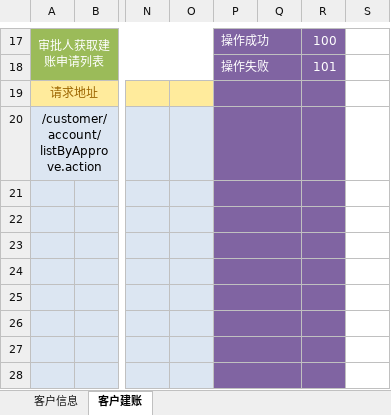
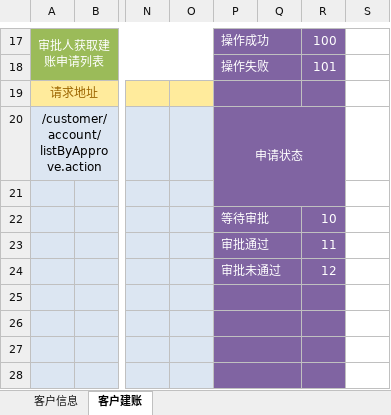
Before and after one commit to QM-Developers/backend, an Excel workbook: doc/接口文档/客户接口.xlsx, sheet 客户建账, drawn as a sheet; only a part is shown, gaps mark what is left out; values as stored, in another font and other column widths than the file's, no borders; the diff names each change by its address in the sheet, - before the commit and + after, or states it on an @@ line.

```diff
--- a/doc/接口文档/客户接口.xlsx (sheet 客户建账)
+++ b/doc/接口文档/客户接口.xlsx (sheet 客户建账)
-P20: (empty)
+P20: 申请状态
-P20:Q20 merged
+P20:R21 merged
-P21:Q21 merged
-P22: (empty)
+P22: 等待审批
-R22: (empty)
+R22: 10
-P23: (empty)
+P23: 审批通过
-R23: (empty)
+R23: 11
-P24: (empty)
+P24: 审批未通过
-R24: (empty)
+R24: 12
```
Also changed, not shown: sheet 客户信息, doc/接口文档/养殖类目接口.xlsx, doc/接口文档/权限接口.xlsx, 56 other files.
